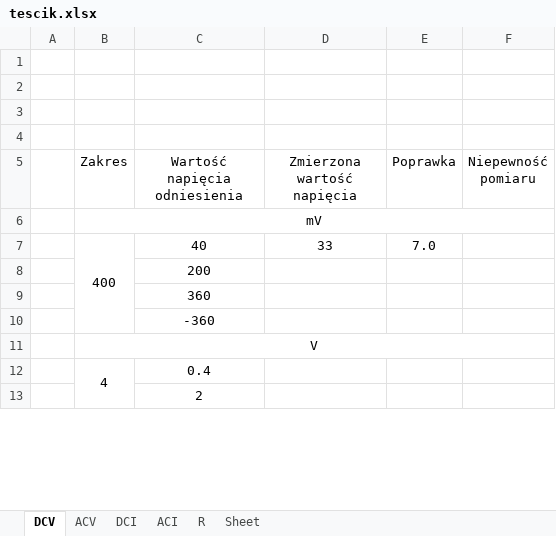
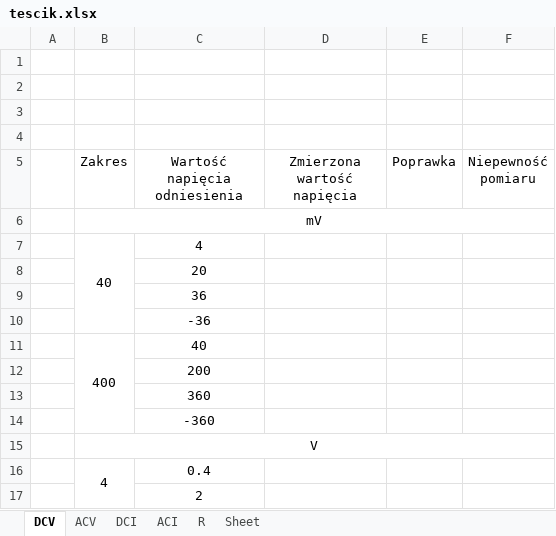
Before and after one commit to matekw26/WitasInzynierka, an Excel workbook: Modele/tescik.xlsx, sheet DCV, drawn as a sheet; only a part is shown; values as stored, in another font and other column widths than the file's, no borders; removed rows and columns are numbered as before the commit, all else as after; the diff names each change by its address in the sheet, - before the commit and + after, or states it on an @@ line.

```diff
--- a/Modele/tescik.xlsx (sheet DCV)
+++ b/Modele/tescik.xlsx (sheet DCV)
-row 7:  | 400 | 40 | 33 | 7.0
+row 7:  | 40 | 4
+row 8:  |  | 20
+row 9:  |  | 36
+row 10:  |  | -36
+row 11:  | 400 | 40
```
Also changed, not shown: sheet ACV, sheet DCI, sheet ACI, Zapis_Swiadectw_Wzorcowania/nazwa_pliku.xlsx, 7 other files.
